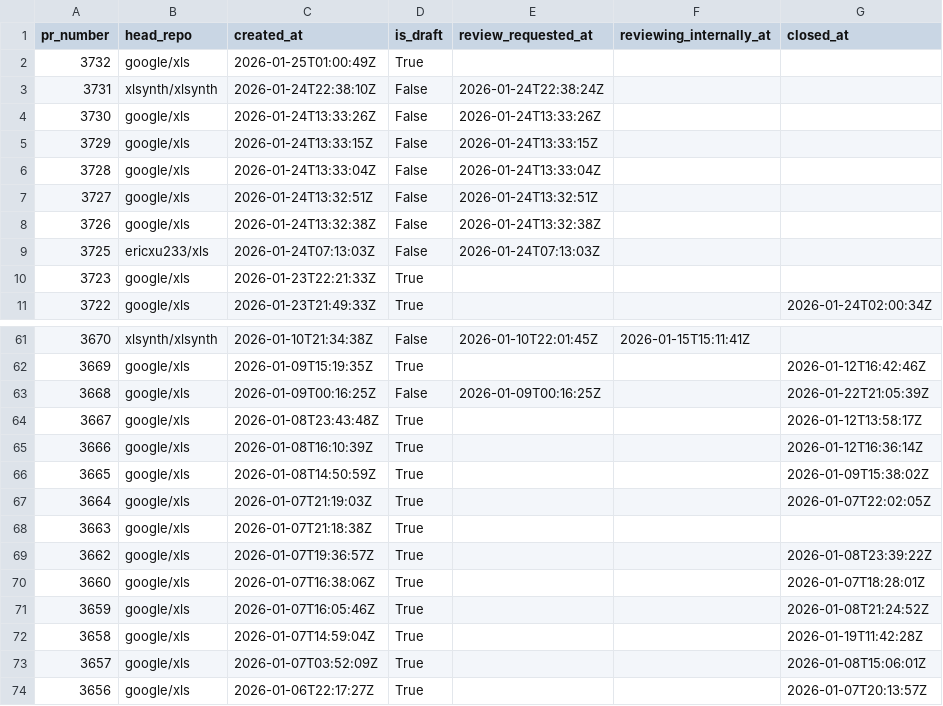
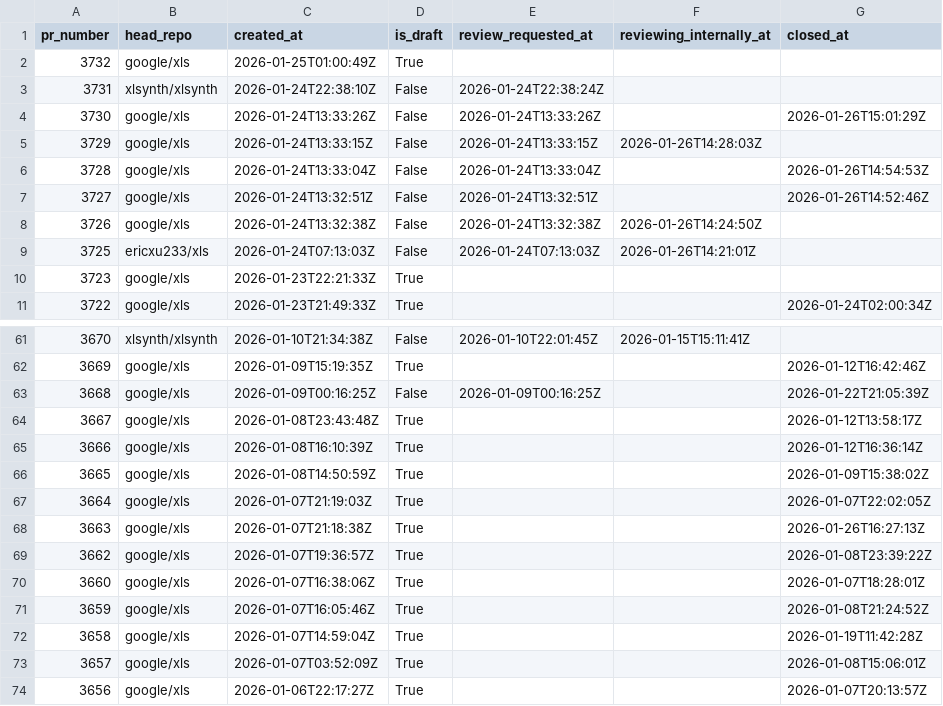
Before and after one commit to xlsynth/xls-pr-data, a CSV file: pr_data.csv, drawn as a sheet; only a part is shown, gaps mark what is left out.

```diff
--- a/pr_data.csv
+++ b/pr_data.csv
@@ -3,8 +3,8 @@ pr_number,head_repo,created_at,is_draft,review_requested_at,reviewing_internally
 3731,xlsynth/xlsynth,2026-01-24T22:38:10Z,False,2026-01-24T22:38:24Z,,
-3730,google/xls,2026-01-24T13:33:26Z,False,2026-01-24T13:33:26Z,,
-3729,google/xls,2026-01-24T13:33:15Z,False,2026-01-24T13:33:15Z,,
-3728,google/xls,2026-01-24T13:33:04Z,False,2026-01-24T13:33:04Z,,
-3727,google/xls,2026-01-24T13:32:51Z,False,2026-01-24T13:32:51Z,,
-3726,google/xls,2026-01-24T13:32:38Z,False,2026-01-24T13:32:38Z,,
-3725,ericxu233/xls,2026-01-24T07:13:03Z,False,2026-01-24T07:13:03Z,,
+3730,google/xls,2026-01-24T13:33:26Z,False,2026-01-24T13:33:26Z,,2026-01-26T15:01:29Z
+3729,google/xls,2026-01-24T13:33:15Z,False,2026-01-24T13:33:15Z,2026-01-26T14:28:03Z,
+3728,google/xls,2026-01-24T13:33:04Z,False,2026-01-24T13:33:04Z,,2026-01-26T14:54:53Z
+3727,google/xls,2026-01-24T13:32:51Z,False,2026-01-24T13:32:51Z,,2026-01-26T14:52:46Z
+3726,google/xls,2026-01-24T13:32:38Z,False,2026-01-24T13:32:38Z,2026-01-26T14:24:50Z,
+3725,ericxu233/xls,2026-01-24T07:13:03Z,False,2026-01-24T07:13:03Z,2026-01-26T14:21:01Z,
 3723,google/xls,2026-01-23T22:21:33Z,True,,,
@@ -67,3 +67,3 @@ pr_number,head_repo,created_at,is_draft,review_requested_at,reviewing_internally
 3664,google/xls,2026-01-07T21:19:03Z,True,,,2026-01-07T22:02:05Z
-3663,google/xls,2026-01-07T21:18:38Z,True,,,
+3663,google/xls,2026-01-07T21:18:38Z,True,,,2026-01-26T16:27:13Z
 3662,google/xls,2026-01-07T19:36:57Z,True,,,2026-01-08T23:39:22Z
```
Also changed, not shown: 2 other files.
